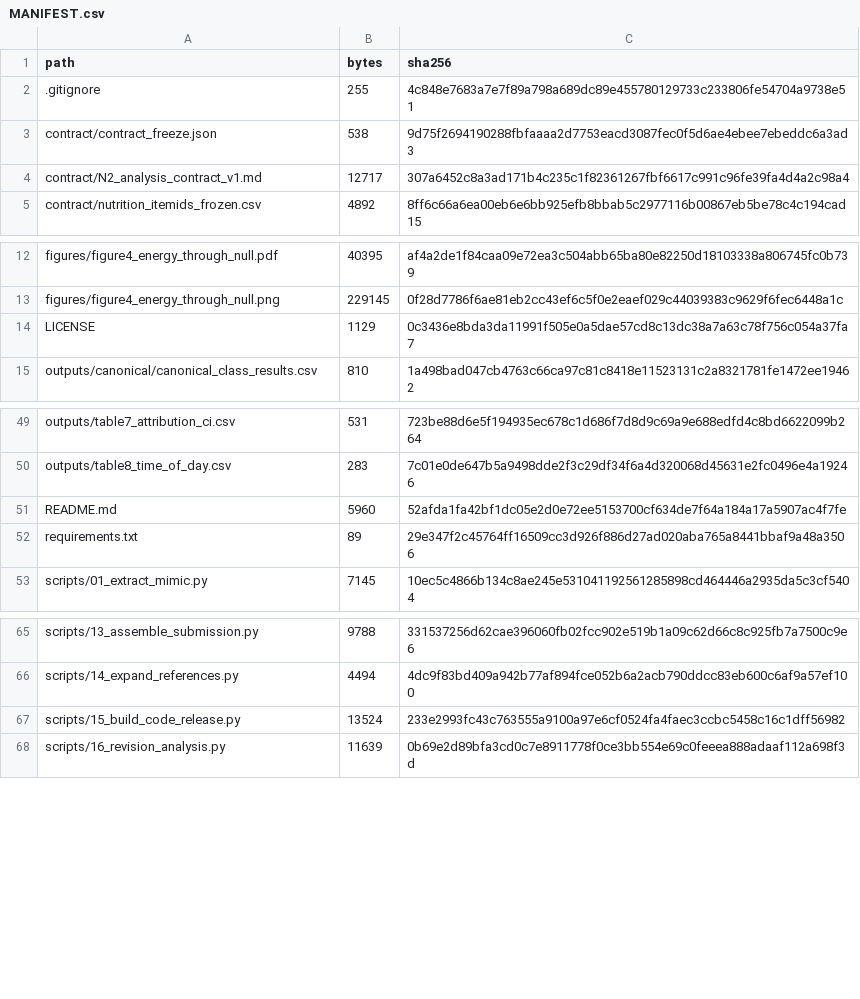
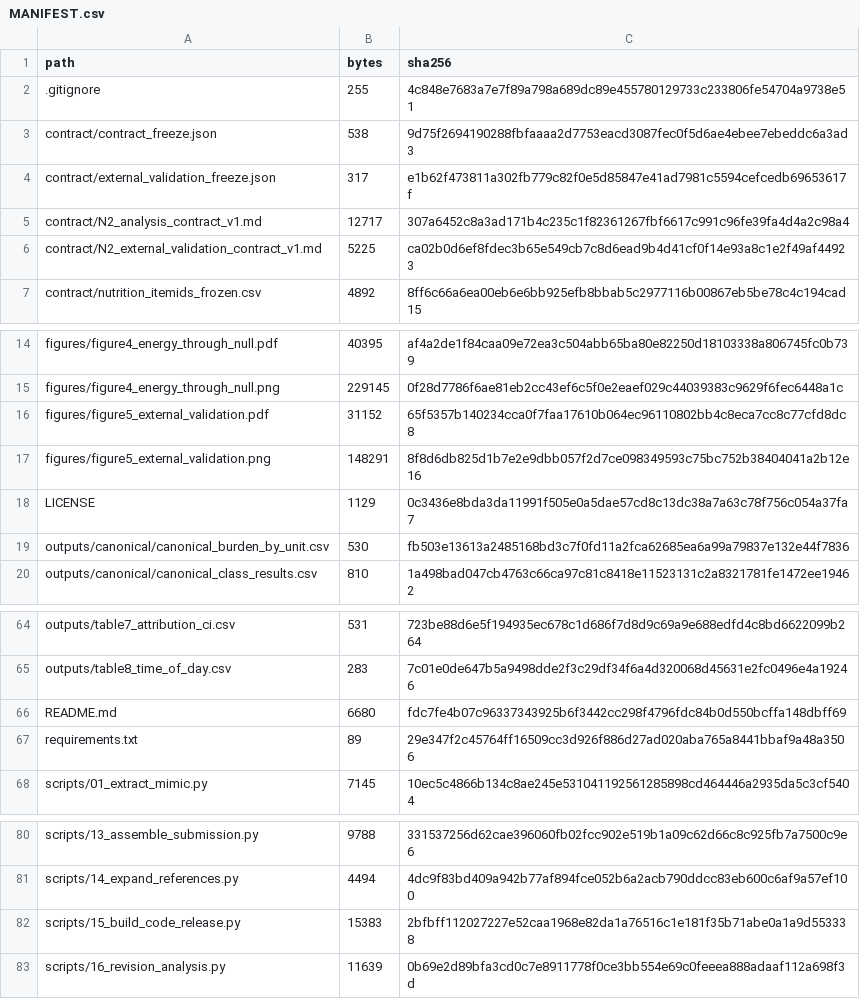
Before and after one commit to jiajunluo430-creator/icu-nutrition-interruption-attribution, a CSV file: MANIFEST.csv, drawn as a sheet; only a part is shown, gaps mark what is left out; the diff covers the shown part only.

```diff
--- a/MANIFEST.csv
+++ b/MANIFEST.csv
@@ -3,3 +3,5 @@ path,bytes,sha256
 contract/contract_freeze.json,538,9d75f2694190288fbfaaaa2d7753eacd3087fec0f5d6ae4ebee7ebeddc6a3ad3
+contract/external_validation_freeze.json,317,e1b62f473811a302fb779c82f0e5d85847e41ad7981c5594cefcedb69653617f
 contract/N2_analysis_contract_v1.md,12717,307a6452c8a3ad171b4c235c1f82361267fbf6617c991c96fe39fa4d4a2c98a4
+contract/N2_external_validation_contract_v1.md,5225,ca02b0d6ef8fdec3b65e549cb7c8d6ead9b4d41cf0f14e93a8c1e2f49af44923
 contract/nutrition_itemids_frozen.csv,4892,8ff6c66a6ea00eb6e6bb925efb8bbab5c2977116b00867eb5be78c4c194cad15
@@ -13,3 +15,6 @@ figures/figure4_energy_through_null.pdf,40395,af4a2de1f84caa09e72ea3c504abb65ba8
 figures/figure4_energy_through_null.png,229145,0f28d7786f6ae81eb2cc43ef6c5f0e2eaef029c44039383c9629f6fec6448a1c
+figures/figure5_external_validation.pdf,31152,65f5357b140234cca0f7faa17610b064ec96110802bb4c8eca7cc8c77cfd8dc8
+figures/figure5_external_validation.png,148291,8f8d6db825d1b7e2e9dbb057f2d7ce098349593c75bc752b38404041a2b12e16
 LICENSE,1129,0c3436e8bda3da11991f505e0a5dae57cd8c13dc38a7a63c78f756c054a37fa7
+outputs/canonical/canonical_burden_by_unit.csv,530,fb503e13613a2485168bd3c7f0fd11a2fca62685ea6a99a79837e132e44f7836
 outputs/canonical/canonical_class_results.csv,810,1a498bad047cb4763c66ca97c81c8418e11523131c2a8321781fe1472ee19462
@@ -50,3 +65,3 @@ outputs/table7_attribution_ci.csv,531,723be88d6e5f194935ec678c1d686f7d8d9c69a9e6
 outputs/table8_time_of_day.csv,283,7c01e0de647b5a9498dde2f3c29df34f6a4d320068d45631e2fc0496e4a19246
-README.md,5960,52afda1fa42bf1dc05e2d0e72ee5153700cf634de7f64a184a17a5907ac4f7fe
+README.md,6680,fdc7fe4b07c96337343925b6f3442cc298f4796fdc84b0d550bcffa148dbff69
 requirements.txt,89,29e347f2c45764ff16509cc3d926f886d27ad020aba765a8441bbaf9a48a3506
@@ -66,3 +81,3 @@ scripts/13_assemble_submission.py,9788,331537256d62cae396060fb02fcc902e519b1a09c
 scripts/14_expand_references.py,4494,4dc9f83bd409a942b77af894fce052b6a2acb790ddcc83eb600c6af9a57ef100
-scripts/15_build_code_release.py,13524,233e2993fc43c763555a9100a97e6cf0524fa4faec3ccbc5458c16c1dff56982
+scripts/15_build_code_release.py,15383,2bfbff112027227e52caa1968e82da1a76516c1e181f35b71abe0a1a9d553338
 scripts/16_revision_analysis.py,11639,0b69e2d89bfa3cd0c7e8911778f0ce3bb554e69c0feeea888adaaf112a698f3d
```
Also changed, not shown: 18 added rows and 2 edited cells elsewhere in this file, outputs/exploratory_attempts.csv, 25 other files.
